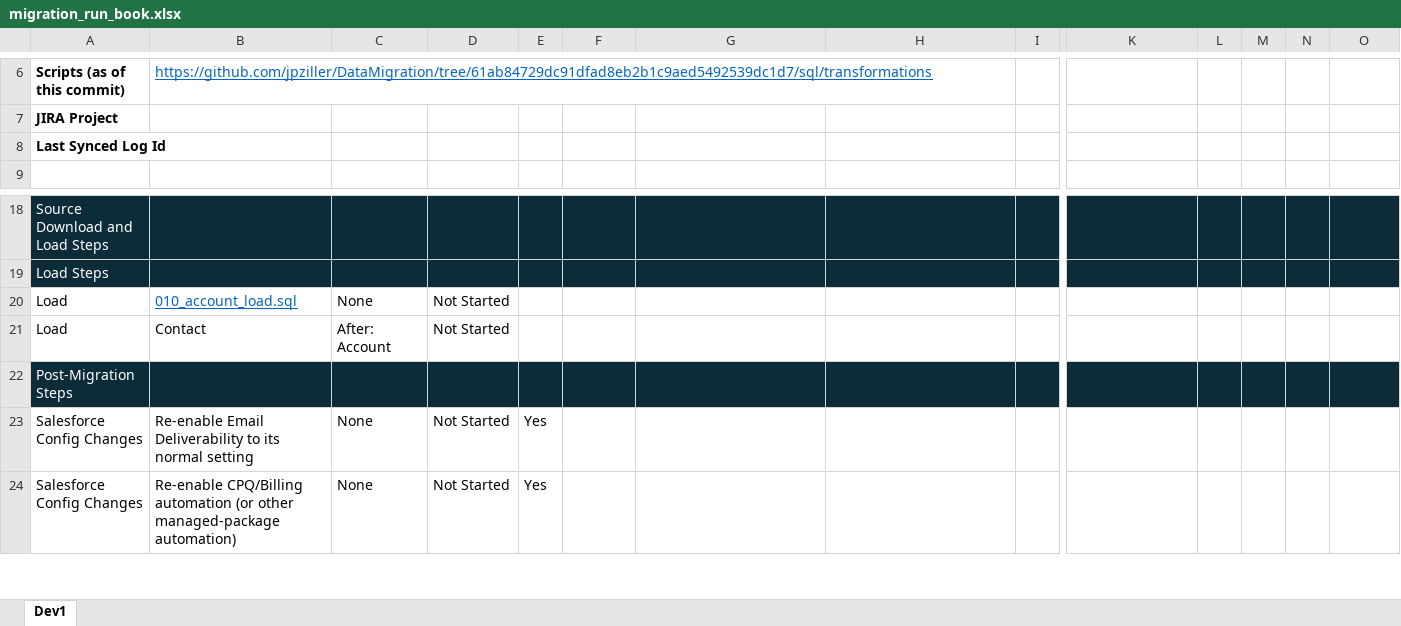
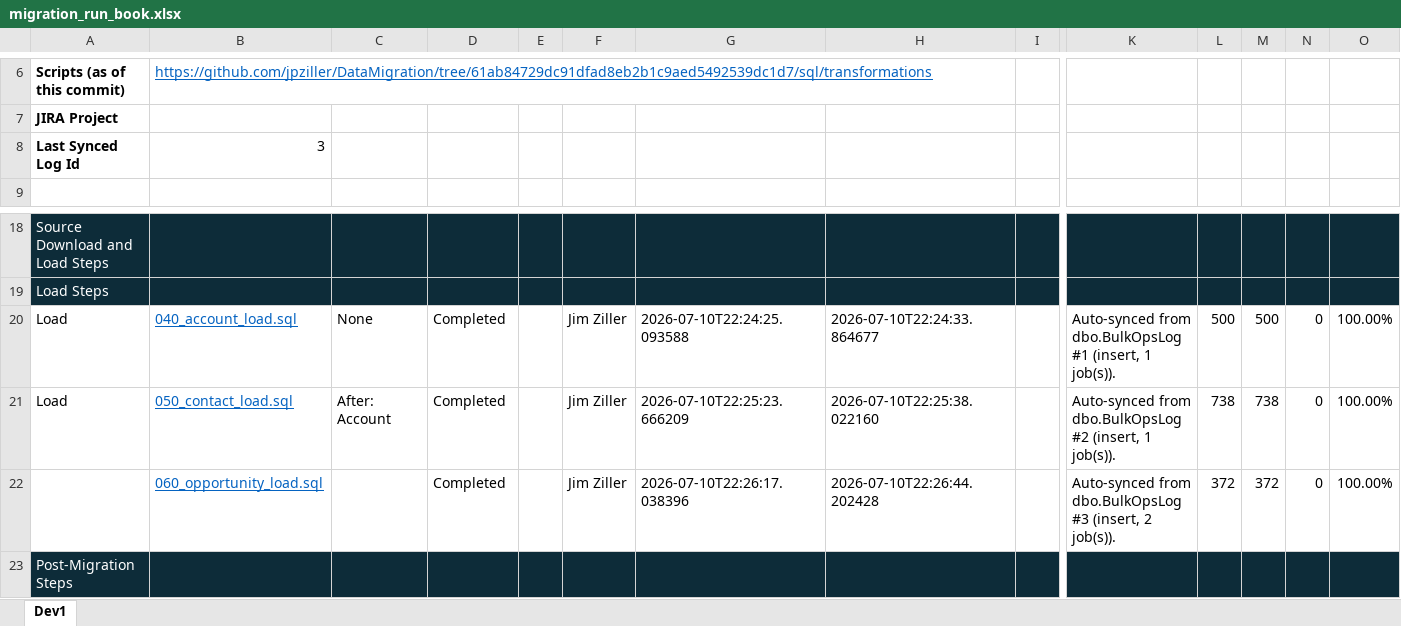
Before and after one commit to jpziller/DataMigration, an Excel workbook: migration_run_book.xlsx, sheet Dev1, drawn as a sheet; only a part is shown, gaps mark what is left out; the shorter side is filled out with more unchanged rows; values as stored, in another font and other column widths than the file's, no borders; conditional formats not drawn; removed rows and columns are numbered as before the commit, all else as after; rows hold the shown columns only; the diff names each change by its address in the sheet, - before the commit and + after, or states it on an @@ line.

```diff
--- a/migration_run_book.xlsx (sheet Dev1)
+++ b/migration_run_book.xlsx (sheet Dev1)
-B8: (empty)
+B8: 3
-row 20: Load | 010_account_load.sql | None | Not Started
-row 21: Load | Contact | After: Account | Not Started
+row 20: Load | 040_account_load.sql | None | Completed |  | Jim Ziller | 2026-07-10T22:24:25.093588 | 2026-07-10T22:24:33.864677 |  | Auto-synced from dbo.BulkOpsLog #1 (insert, 1 job(s)). | 500 | 500 | 0 | 100.00%
+row 21: Load | 050_contact_load.sql | After: Account | Completed |  | Jim Ziller | 2026-07-10T22:25:23.666209 | 2026-07-10T22:25:38.022160 |  | Auto-synced from dbo.BulkOpsLog #2 (insert, 1 job(s)). | 738 | 738 | 0 | 100.00%
+row 22:  | 060_opportunity_load.sql |  | Completed |  | Jim Ziller | 2026-07-10T22:26:17.038396 | 2026-07-10T22:26:44.202428 |  | Auto-synced from dbo.BulkOpsLog #3 (insert, 2 job(s)). | 372 | 372 | 0 | 100.00%
```
Also changed, not shown: 5 other files.
